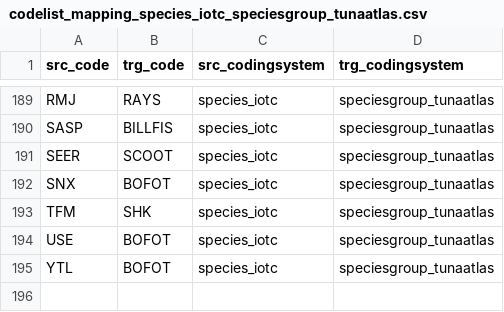
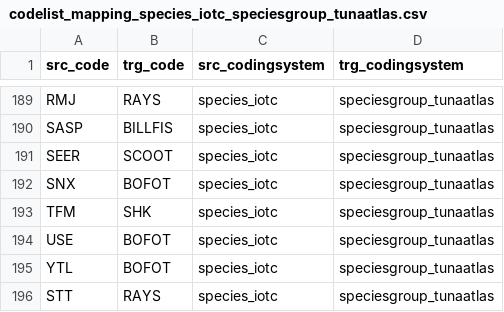
Before and after one commit to fdiwg/fdi-mappings, a CSV file: regional-to-global/IOTC/codelist_mapping_species_iotc_speciesgroup_tunaatlas.csv, drawn as a sheet; only a part is shown, gaps mark what is left out; the diff names each change by its address in the sheet, - before the commit and + after, or states it on an @@ line.

Commit message:
Update codelist_mapping_species_iotc_speciesgroup_tunaatlas.csv
Addition of species group (rays) for STT

```diff
--- a/regional-to-global/IOTC/codelist_mapping_species_iotc_speciesgroup_tunaatlas.csv
+++ b/regional-to-global/IOTC/codelist_mapping_species_iotc_speciesgroup_tunaatlas.csv
+row 196: STT | RAYS | species_iotc | speciesgroup_tunaatlas
```
